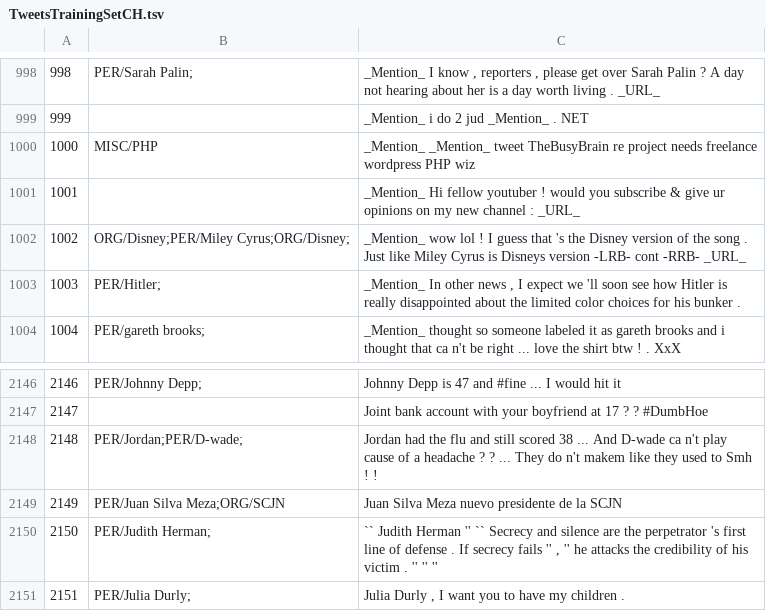
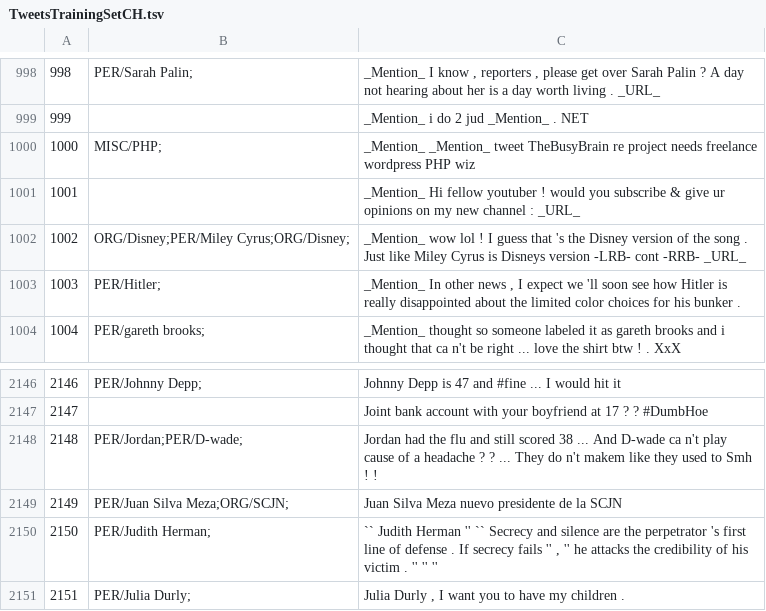
Before and after one commit to ampaeli/msm2013challengeTest, a TSV file: TweetsTrainingSetCH.tsv, drawn as a sheet; only a part is shown, gaps mark what is left out; the diff covers the shown part only.

```diff
--- a/TweetsTrainingSetCH.tsv
+++ b/TweetsTrainingSetCH.tsv
@@ -999,3 +999,3 @@
 999		_Mention_ i do 2 jud _Mention_ . NET
-1000	MISC/PHP	_Mention_  _Mention_ tweet TheBusyBrain re project needs freelance wordpress PHP wiz
+1000	MISC/PHP;	_Mention_  _Mention_ tweet TheBusyBrain re project needs freelance wordpress PHP wiz
 1001		_Mention_ Hi fellow youtuber ! would you subscribe & give ur opinions on my new channel : _URL_
@@ -2148,3 +2148,3 @@
 2148	PER/Jordan;PER/D-wade;	Jordan had the flu and still scored 38 ... And D-wade ca n't play cause of a headache ? ? ... They do n't makem like they used to Smh ! !
-2149	PER/Juan Silva Meza;ORG/SCJN	Juan Silva Meza nuevo presidente de la SCJN
+2149	PER/Juan Silva Meza;ORG/SCJN;	Juan Silva Meza nuevo presidente de la SCJN
 2150	PER/Judith Herman;	"`` Judith Herman '' `` Secrecy and silence are the perpetrator 's first line of defense . If secrecy fails '' , '' he attacks the credibility of his victim . '' '' ''"
```
Also changed, not shown: 5 edited cells elsewhere in this file.
